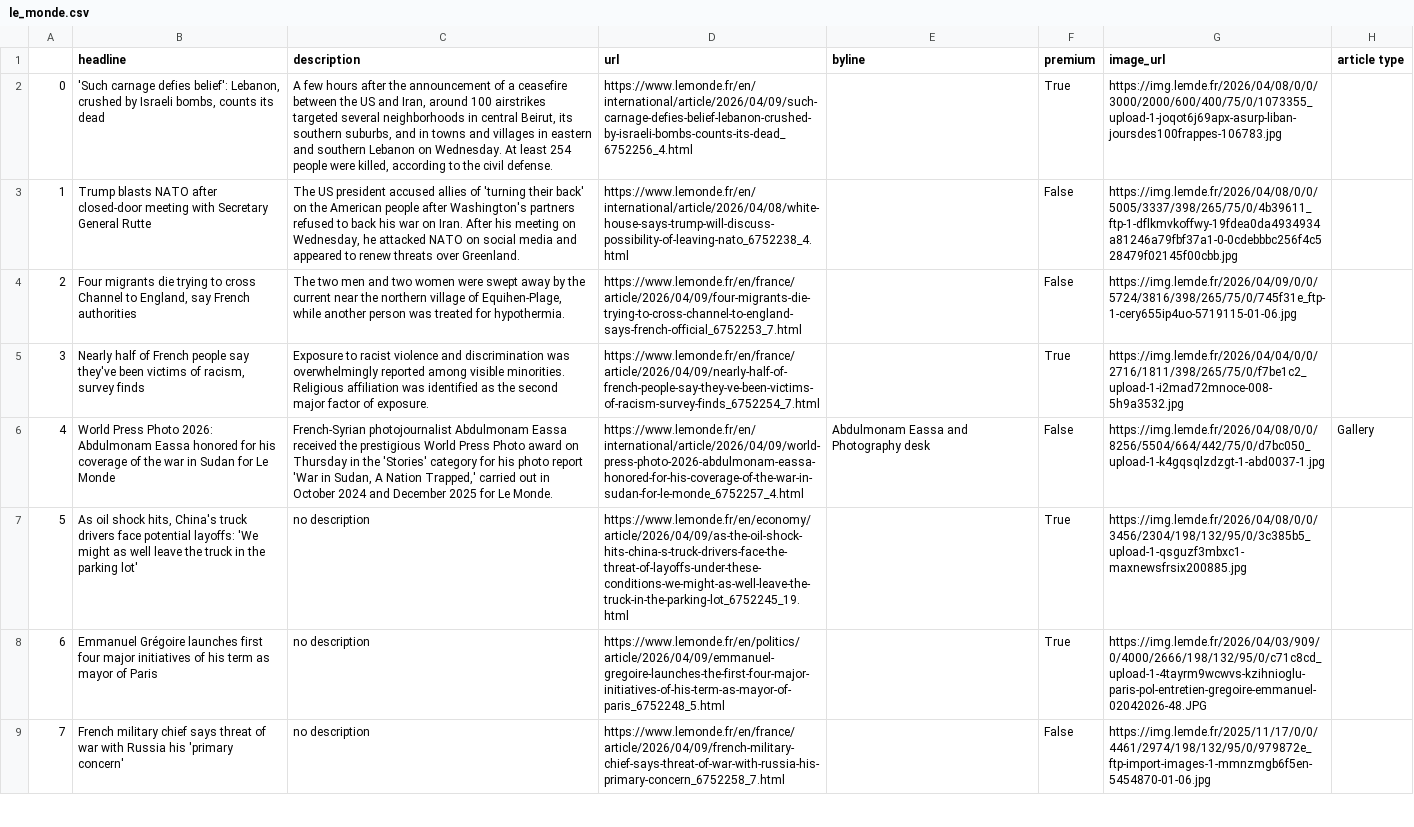
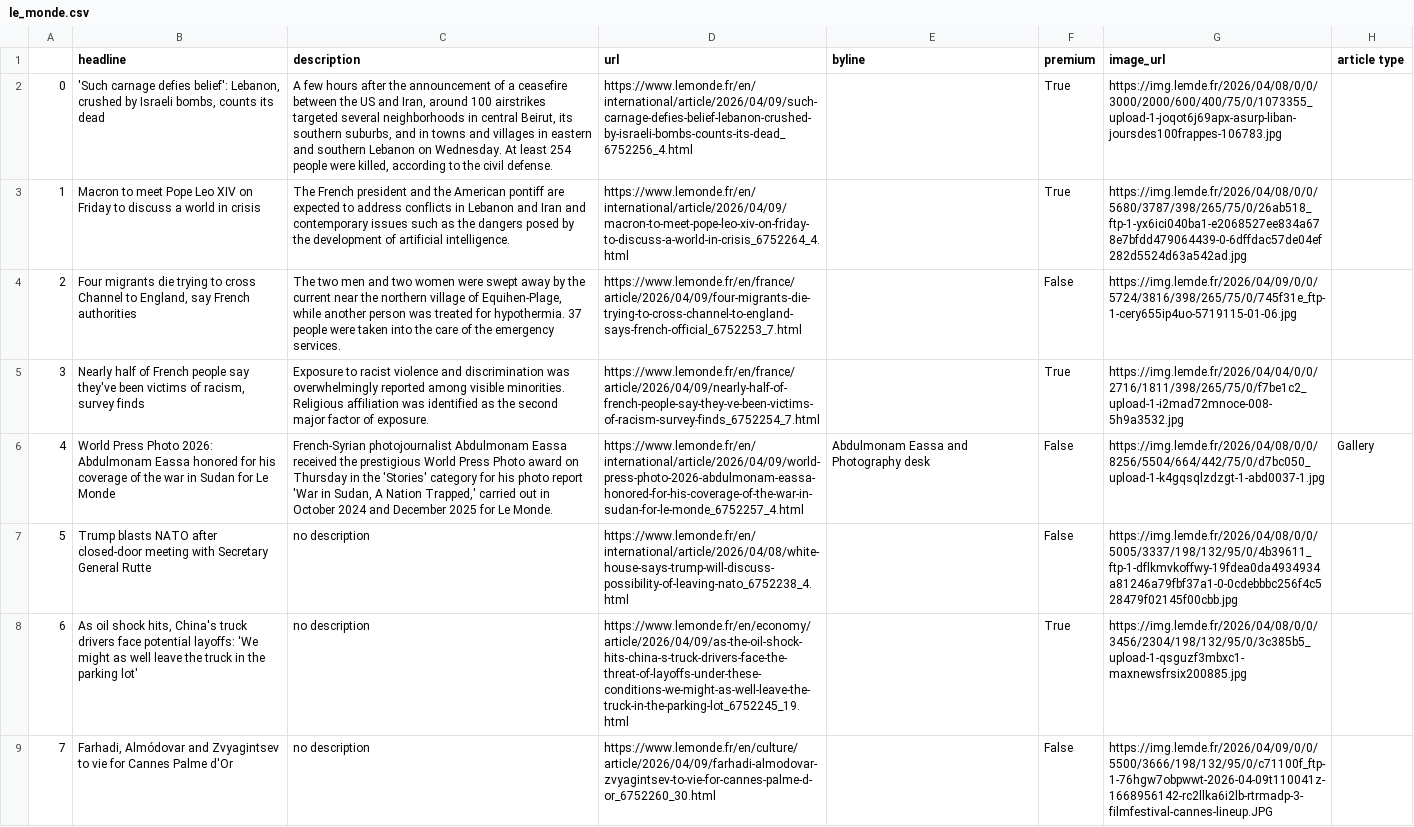
Before and after one commit to helenawittlich/scraping, a CSV file: le_monde.csv, drawn as a sheet; only a part is shown; the diff covers the shown part only; the diff names each change by its address in the sheet, - before the commit and + after, or states it on an @@ line.

```diff
--- a/le_monde.csv
+++ b/le_monde.csv
-B3 (headline): Trump blasts NATO after closed-door meeting with Secretary General Rutte
+B3 (headline): Macron to meet Pope Leo XIV on Friday to discuss a world in crisis
-C3 (description): The US president accused allies of 'turning their back' on the American people after Washington's partners refused to back his war on Iran. After his meeting on Wednesday, he attacked NATO on social media and appeared to renew threats over Greenland.
+C3 (description): The French president and the American pontiff are expected to address conflicts in Lebanon and Iran and contemporary issues such as the dangers posed by the development of artificial intelligence.
-D3 (url): https://www.lemonde.fr/en/international/article/2026/04/08/white-house-says-trump-will-discuss-possibility-of-leaving-nato_6752238_4.html
+D3 (url): https://www.lemonde.fr/en/international/article/2026/04/09/macron-to-meet-pope-leo-xiv-on-friday-to-discuss-a-world-in-crisis_6752264_4.html
-F3 (premium): False
+F3 (premium): True
-G3 (image_url): https://img.lemde.fr/2026/04/08/0/0/5005/3337/398/265/75/0/4b39611_ftp-1-dflkmvkoffwy-19fdea0da4934934a81246a79fbf37a1-0-0cdebbbc256f4c528479f02145f00cbb.jpg
+G3 (image_url): https://img.lemde.fr/2026/04/08/0/0/5680/3787/398/265/75/0/26ab518_ftp-1-yx6ici040ba1-e2068527ee834a678e7bfdd479064439-0-6dffdac57de04ef282d5524d63a542ad.jpg
-C4 (description): …for hypothermia.
+C4 (description): …for hypothermia. 37 people were taken into the care of the emergency services.
-B7 (headline): As oil shock hits, China's truck drivers face potential layoffs: 'We might as well leave the truck in the parking lot'
+B7 (headline): Trump blasts NATO after closed-door meeting with Secretary General Rutte
-D7 (url): https://www.lemonde.fr/en/economy/article/2026/04/09/as-the-oil-shock-hits-china-s-truck-drivers-face-the-threat-of-layoffs-under-these-conditions-we-might-as-well-leave-the-truck-in-the-parking-lot_6752245_19.html
+D7 (url): https://www.lemonde.fr/en/international/article/2026/04/08/white-house-says-trump-will-discuss-possibility-of-leaving-nato_6752238_4.html
-F7 (premium): True
+F7 (premium): False
-G7 (image_url): https://img.lemde.fr/2026/04/08/0/0/3456/2304/198/132/95/0/3c385b5_upload-1-qsguzf3mbxc1-maxnewsfrsix200885.jpg
+G7 (image_url): https://img.lemde.fr/2026/04/08/0/0/5005/3337/198/132/95/0/4b39611_ftp-1-dflkmvkoffwy-19fdea0da4934934a81246a79fbf37a1-0-0cdebbbc256f4c528479f02145f00cbb.jpg
-B8 (headline): Emmanuel Grégoire launches first four major initiatives of his term as mayor of Paris
+B8 (headline): As oil shock hits, China's truck drivers face potential layoffs: 'We might as well leave the truck in the parking lot'
-D8 (url): https://www.lemonde.fr/en/politics/article/2026/04/09/emmanuel-gregoire-launches-the-first-four-major-initiatives-of-his-term-as-mayor-of-paris_6752248_5.html
+D8 (url): https://www.lemonde.fr/en/economy/article/2026/04/09/as-the-oil-shock-hits-china-s-truck-drivers-face-the-threat-of-layoffs-under-these-conditions-we-might-as-well-leave-the-truck-in-the-parking-lot_6752245_19.html
-G8 (image_url): https://img.lemde.fr/2026/04/03/909/0/4000/2666/198/132/95/0/c71c8cd_upload-1-4tayrm9wcwvs-kzihnioglu-paris-pol-entretien-gregoire-emmanuel-02042026-48.JPG
+G8 (image_url): https://img.lemde.fr/2026/04/08/0/0/3456/2304/198/132/95/0/3c385b5_upload-1-qsguzf3mbxc1-maxnewsfrsix200885.jpg
-B9 (headline): French military chief says threat of war with Russia his 'primary concern'
+B9 (headline): Farhadi, Almódovar and Zvyagintsev to vie for Cannes Palme d'Or
-D9 (url): https://www.lemonde.fr/en/france/article/2026/04/09/french-military-chief-says-threat-of-war-with-russia-his-primary-concern_6752258_7.html
+D9 (url): https://www.lemonde.fr/en/culture/article/2026/04/09/farhadi-almodovar-zvyagintsev-to-vie-for-cannes-palme-d-or_6752260_30.html
-G9 (image_url): https://img.lemde.fr/2025/11/17/0/0/4461/2974/198/132/95/0/979872e_ftp-import-images-1-mmnzmgb6f5en-5454870-01-06.jpg
+G9 (image_url): https://img.lemde.fr/2026/04/09/0/0/5500/3666/198/132/95/0/c71100f_ftp-1-76hgw7obpwwt-2026-04-09t110041z-1668956142-rc2llka6i2lb-rtrmadp-3-filmfestival-cannes-lineup.JPG
```
Also changed, not shown: 47 edited cells elsewhere in this file.
